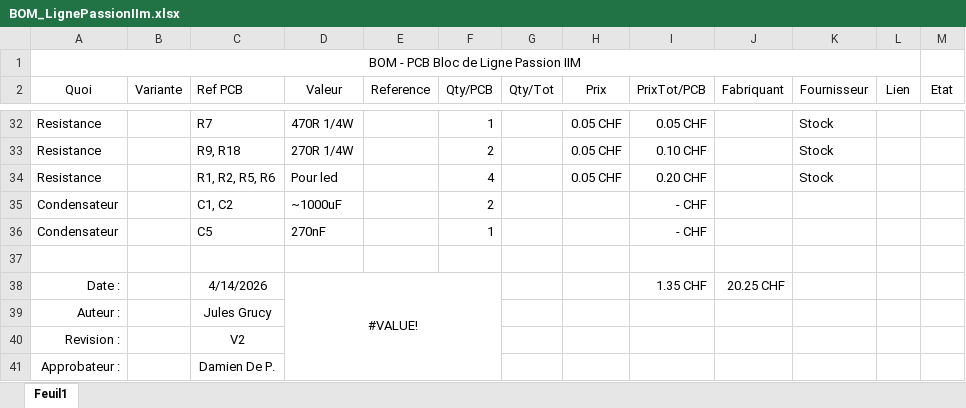
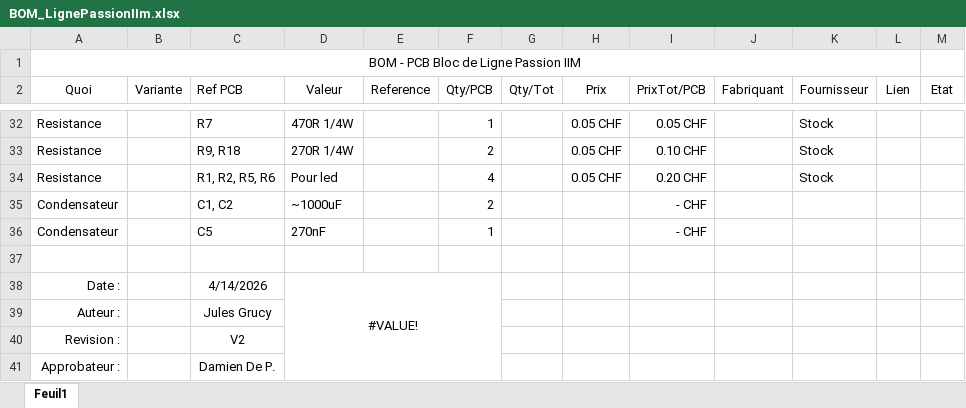
Before and after one commit to HackHype/AlimLigne_PassionIIm, an Excel workbook: BOM_LignePassionIIm.xlsx, sheet Feuil1, drawn as a sheet; only a part is shown, gaps mark what is left out; values as stored, in another font and other column widths than the file's, no borders; table styles not drawn; the diff names each change by its address in the sheet, - before the commit and + after, or states it on an @@ line.

```diff
--- a/BOM_LignePassionIIm.xlsx (sheet Feuil1)
+++ b/BOM_LignePassionIIm.xlsx (sheet Feuil1)
-I38 (PrixTot/PCB): 1.35 CHF
+I38 (PrixTot/PCB): (empty)
-J38 (Fabriquant): 20.25 CHF
+J38 (Fabriquant): (empty)
```
Also changed, not shown: Repartition_couts.xlsx.
